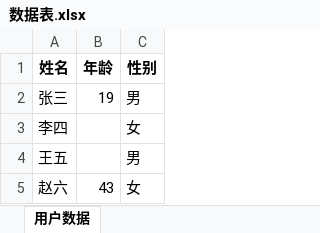
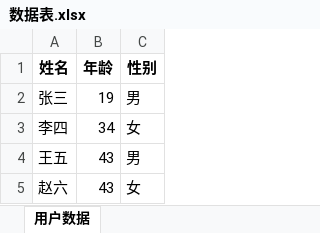
Before and after one commit to ZhouJianzj/machinc_learning, an Excel workbook: pythonBase/pandas/数据表.xlsx, sheet 用户数据, drawn as a sheet; values as stored, in another font and other column widths than the file's, no borders; the diff names each change by its address in the sheet, - before the commit and + after, or states it on an @@ line.

Commit message:
pandas入门结束，matplotlib开始

```diff
--- a/pythonBase/pandas/数据表.xlsx (sheet 用户数据)
+++ b/pythonBase/pandas/数据表.xlsx (sheet 用户数据)
-B3 (年龄): (empty)
+B3 (年龄): 34
-B4 (年龄): (empty)
+B4 (年龄): 43
```
Also changed, not shown: 5 other files.
